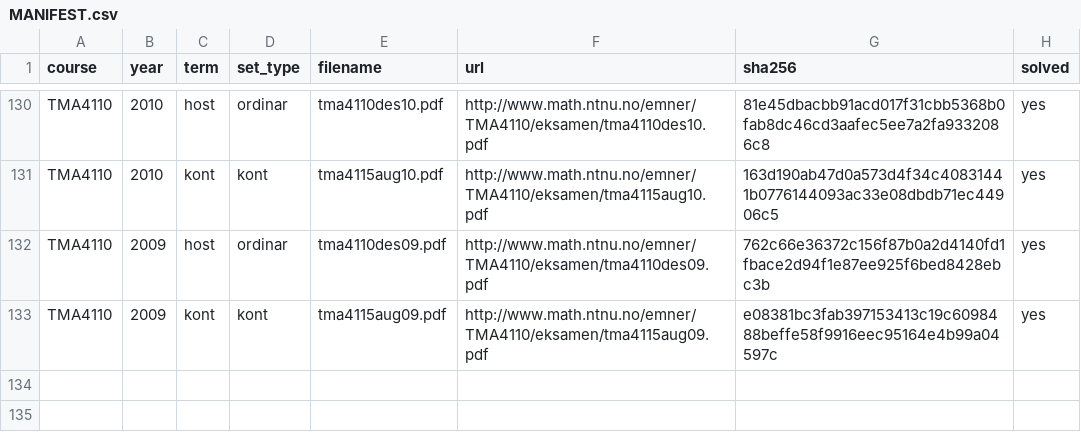
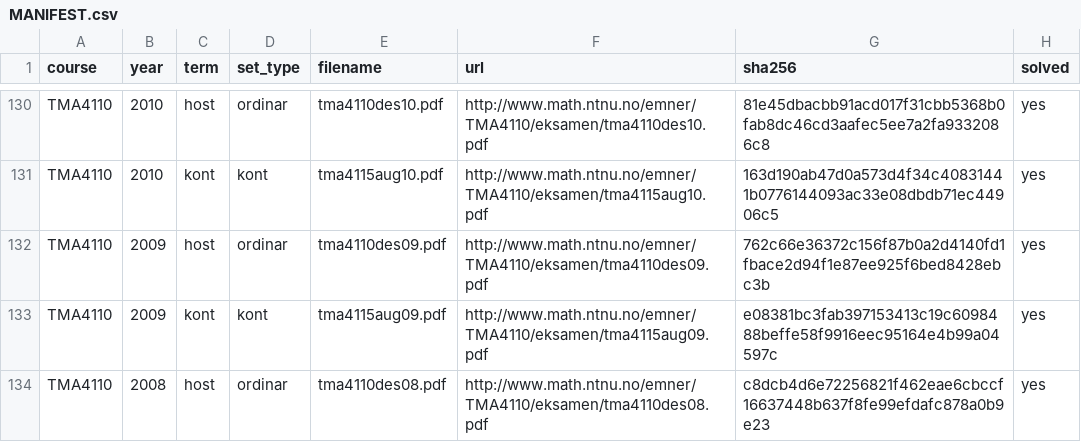
Before and after one commit to Torgersrud/eksamensrelevant4C, a CSV file: sources/MANIFEST.csv, drawn as a sheet; only a part is shown, gaps mark what is left out; the diff names each change by its address in the sheet, - before the commit and + after, or states it on an @@ line.

Commit message:
Batch 67: TMA4110 2008-ordinær (des08) — manifest + Oppgave 3 LS/prosjeksjon
Tre-side eksamen 'EKSAMEN I TMA4110 MATEMATIKK 3', bokmål, torsdag 4. desember 2008, 12 delpoeng (1, 2abc, 3abc, 4, 5ab, 6, 7) — ingen poengtal per oppgåve. Relevansvurdering, oppgave for oppgave: O1 (løs av z^3=(5+i2√5)/(2-i√5), eksakte a,b, tegn i kompleksplan) OUT kompleks tall; O2 a) initialverdi y''-6y'+13y=0, b) y''-y'-2y=e^-x, c) Euler-Cauchy y''-(4/x)y'+(6/x^2)y=x) OUT ODÉ; O3 IN: a) løyse underbestemt 3x5-system, b) basis for Col/Row/Null, c) 'Finn den ortogonale projeksjonen av b=(2,-1,3) inn i Col(A)' — projeksjon/nettopp minste kvadraters-rekning med normaligningene C^TCx̄=C^Tb i løysingsforslaget (uke 46; same arkitektur som 2009-host O4 og 2010-host O5); O4 (vis w1=v1+v2, w2=v1+v2+v3, w3=v1-v2 lin.uavh.) OUT rein LA-bevis; O5 a) egenverdi/eigenvektor for 2x2 og kA, b) tohjulstrekk/firehjulstrekk-markovspørsmål OUT LA/eigenverdi; O6 (8x1^2+12x1x2+17x2^2=20 rotert kjeglesnitt) OUT kjeglesnitt (presedens 2010-host O7); O7 (AB=BA, 1-dim eigenrom, vis Bx=kx) OUT eigenverdi/LA-bevis. LF-paringsbevis: lftma4110des08.pdf er typesett bokmål 'Løsningsforslag for eksamen i TMA4110, Matematikk 3, 4. desember 2008' (6 sider, Word-filsti C:\Documents...LfTMA4110_2008h.doc i felten) og dekkjer Oppgave 1-7 nummerert tilsvarande eksamen — paringa er sikker; arket gjenbrukar ikkje oppgåveteksten under delhovuda. Typos i LF tekne med ordrett og varsla i Kjeldevarsel: 'normaligninga' og dobbel 'er' i b)-setninga om trappeformen. All LS-mattematikk kontrollreikna med sympy: rad-ekvivalens til trappeform, løysinga x=(3,0,0,-2,0)+t(-2,0,0,1,1)+s(-1,0,1,0,0)+u(-2,1,0,0,0), Null(A)-basis, Col(A)=søyle 1 og 4, C^TC=[[30,7],[7,2]], C^Tb=(15,2), x̄=(16/11,-45/11), p=(16,-13,35)/11, restvektor (6,2,-2)/11 ortogonal på Col(A); merknad: oppgåveteksten har x1+x4-ledd tom i første likning (x4-fråvær), gjengjeve med phantom-mellomrom. Duppsjekk heile korpus: EXACT ingen; næraste 2011-host-M3_oppgave5 0.353 (båe er projeksjons-/nullromsprosjekt med felles LaTeX-ordliste, ulike matriser og talmønster) — godkjend. Manifest: tma4110des08.pdf sha256 c8dcb4d6e72256821f462eae6cbccf16637448b637f8fe99efdafc878a0b9e23 solved=yes; LF fila ligg i sources/ utan rad (OPEN-1).

```diff
--- a/sources/MANIFEST.csv
+++ b/sources/MANIFEST.csv
+row 134: TMA4110 | 2008 | host | ordinar | tma4110des08.pdf | http://www.math.ntnu.no/emner/TMA4110/eksamen/tma4110des08.pdf | c8dcb4d6e72256821f462eae6cbccf16637448b637f8fe99efdafc878a0b9e23 | yes
```
Also changed, not shown: 4 other files.
